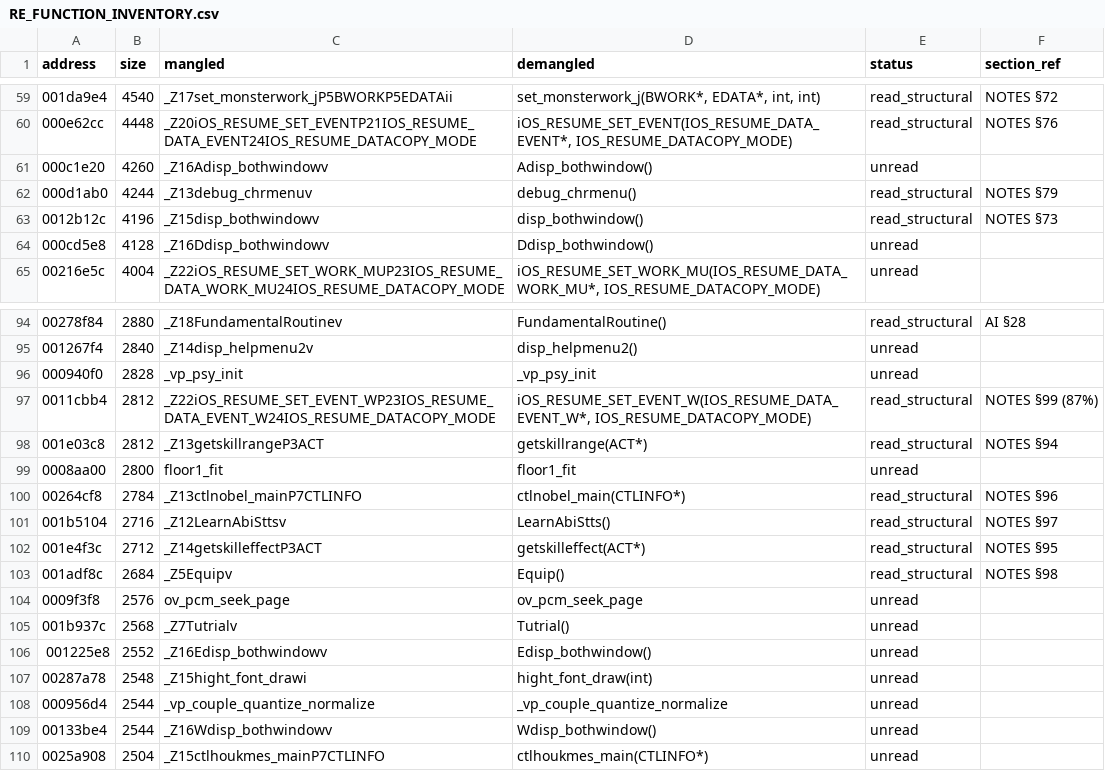
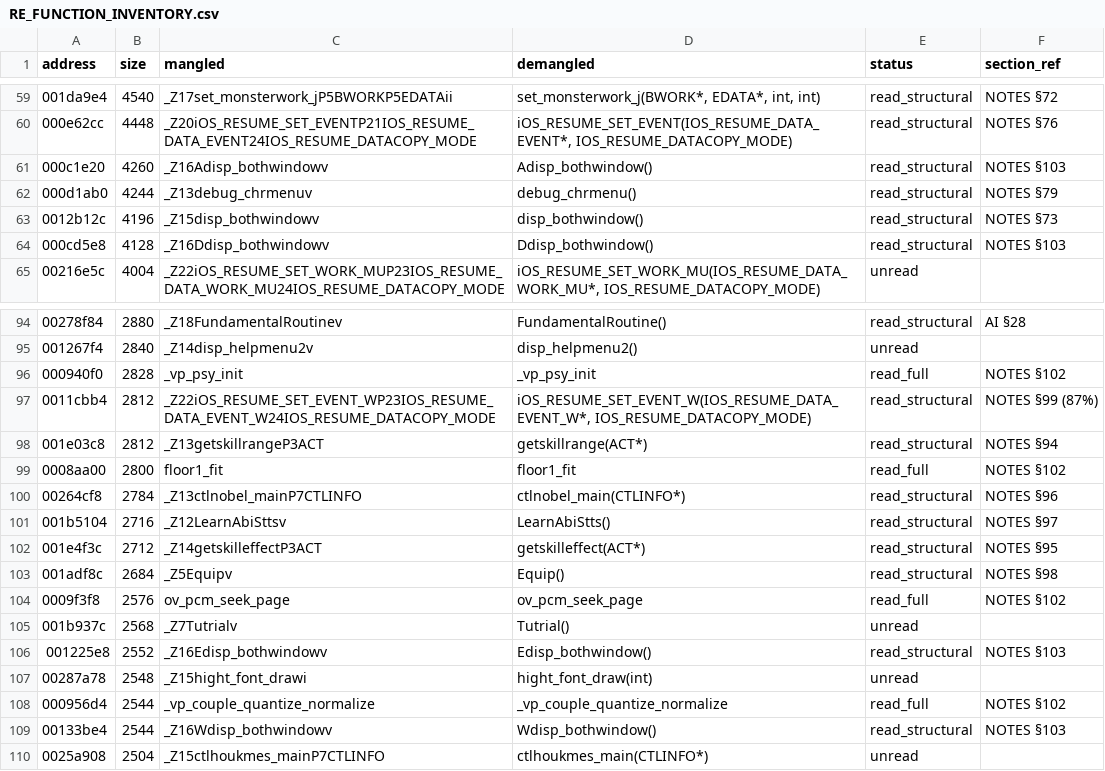
Before and after one commit to c1c3ru/fft_craft, a CSV file: FFT_Android_Mod/docs/RE_FUNCTION_INVENTORY.csv, drawn as a sheet; only a part is shown, gaps mark what is left out.

```diff
--- a/FFT_Android_Mod/docs/RE_FUNCTION_INVENTORY.csv
+++ b/FFT_Android_Mod/docs/RE_FUNCTION_INVENTORY.csv
@@ -60,6 +60,6 @@ address,size,mangled,demangled,status,section_ref
 000e62cc,4448,_Z20iOS_RESUME_SET_EVENTP21IOS_RESUME_DATA_EVENT24IOS_RESUME_DATACOPY_MODE,"iOS_RESUME_SET_EVENT(IOS_RESUME_DATA_EVENT*, IOS_RESUME_DATACOPY_MODE)",read_structural,NOTES §76
-000c1e20,4260,_Z16Adisp_bothwindowv,Adisp_bothwindow(),unread,
+000c1e20,4260,_Z16Adisp_bothwindowv,Adisp_bothwindow(),read_structural,NOTES §103
 000d1ab0,4244,_Z13debug_chrmenuv,debug_chrmenu(),read_structural,NOTES §79
 0012b12c,4196,_Z15disp_bothwindowv,disp_bothwindow(),read_structural,NOTES §73
-000cd5e8,4128,_Z16Ddisp_bothwindowv,Ddisp_bothwindow(),unread,
+000cd5e8,4128,_Z16Ddisp_bothwindowv,Ddisp_bothwindow(),read_structural,NOTES §103
 00216e5c,4004,_Z22iOS_RESUME_SET_WORK_MUP23IOS_RESUME_DATA_WORK_MU24IOS_RESUME_DATACOPY_MODE,"iOS_RESUME_SET_WORK_MU(IOS_RESUME_DATA_WORK_MU*, IOS_RESUME_DATACOPY_MODE)",unread,
@@ -95,6 +95,6 @@ address,size,mangled,demangled,status,section_ref
 001267f4,2840,_Z14disp_helpmenu2v,disp_helpmenu2(),unread,
-000940f0,2828,_vp_psy_init,_vp_psy_init,unread,
+000940f0,2828,_vp_psy_init,_vp_psy_init,read_full,NOTES §102
 0011cbb4,2812,_Z22iOS_RESUME_SET_EVENT_WP23IOS_RESUME_DATA_EVENT_W24IOS_RESUME_DATACOPY_MODE,"iOS_RESUME_SET_EVENT_W(IOS_RESUME_DATA_EVENT_W*, IOS_RESUME_DATACOPY_MODE)",read_structural,NOTES §99 (87%)
 001e03c8,2812,_Z13getskillrangeP3ACT,getskillrange(ACT*),read_structural,NOTES §94
-0008aa00,2800,floor1_fit,floor1_fit,unread,
+0008aa00,2800,floor1_fit,floor1_fit,read_full,NOTES §102
 00264cf8,2784,_Z13ctlnobel_mainP7CTLINFO,ctlnobel_main(CTLINFO*),read_structural,NOTES §96
@@ -103,8 +103,8 @@ address,size,mangled,demangled,status,section_ref
 001adf8c,2684,_Z5Equipv,Equip(),read_structural,NOTES §98
-0009f3f8,2576,ov_pcm_seek_page,ov_pcm_seek_page,unread,
+0009f3f8,2576,ov_pcm_seek_page,ov_pcm_seek_page,read_full,NOTES §102
 001b937c,2568,_Z7Tutrialv,Tutrial(),unread,
-001225e8,2552,_Z16Edisp_bothwindowv,Edisp_bothwindow(),unread,
+001225e8,2552,_Z16Edisp_bothwindowv,Edisp_bothwindow(),read_structural,NOTES §103
 00287a78,2548,_Z15hight_font_drawi,hight_font_draw(int),unread,
-000956d4,2544,_vp_couple_quantize_normalize,_vp_couple_quantize_normalize,unread,
-00133be4,2544,_Z16Wdisp_bothwindowv,Wdisp_bothwindow(),unread,
+000956d4,2544,_vp_couple_quantize_normalize,_vp_couple_quantize_normalize,read_full,NOTES §102
+00133be4,2544,_Z16Wdisp_bothwindowv,Wdisp_bothwindow(),read_structural,NOTES §103
 0025a908,2504,_Z15ctlhoukmes_mainP7CTLINFO,ctlhoukmes_main(CTLINFO*),unread,
```
Also changed, not shown: 1 other file.
